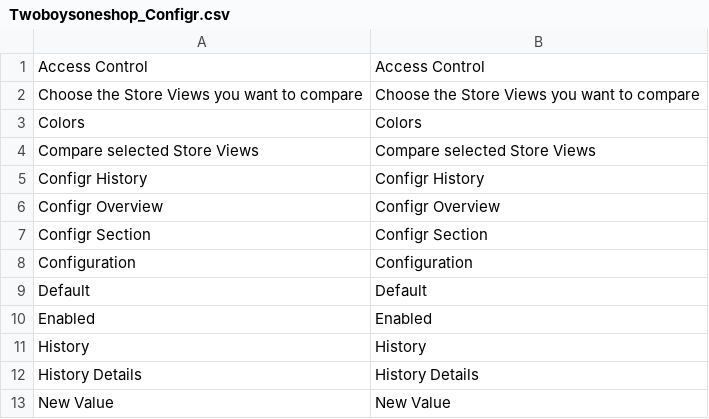
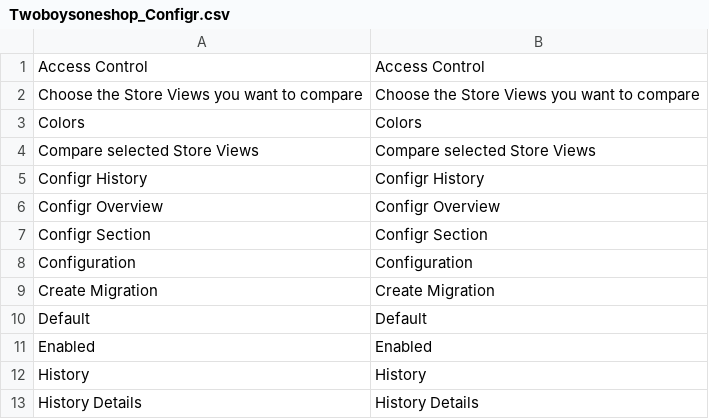
Before and after one commit to 2Boys1Shop/Twoboysoneshop_Configr, a CSV file: app/locale/en_US/Twoboysoneshop_Configr.csv, drawn as a sheet; only a part is shown; the shorter side is filled out with more unchanged rows.

```diff
--- a/app/locale/en_US/Twoboysoneshop_Configr.csv
+++ b/app/locale/en_US/Twoboysoneshop_Configr.csv
@@ -8,2 +8,3 @@
 "Configuration","Configuration"
+"Create Migration","Create Migration"
 "Default","Default"
```
Also changed, not shown: app/locale/de_DE/Twoboysoneshop_Configr.csv, 3 other files.
